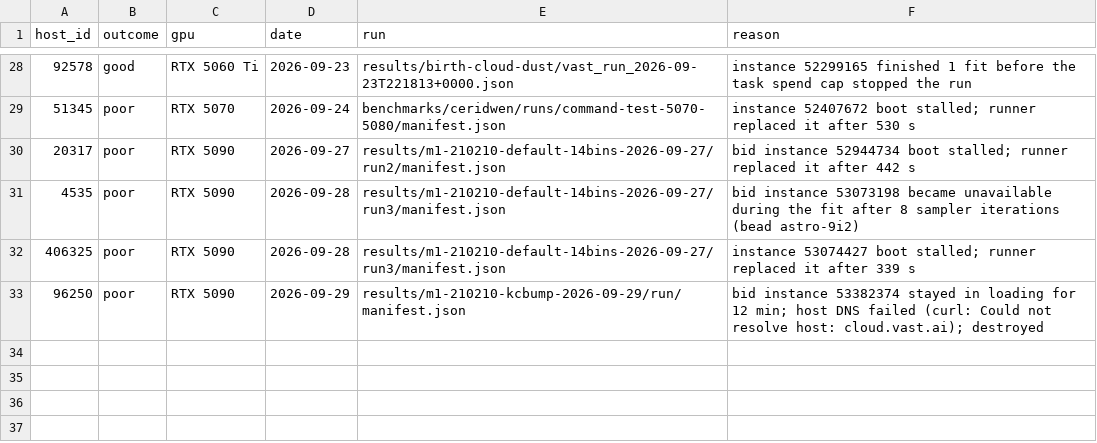
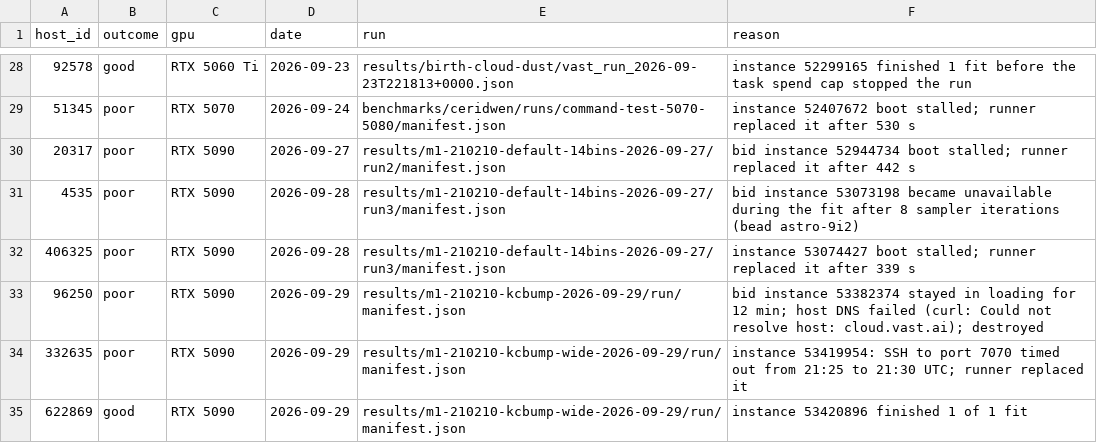
Before and after one commit to potatoist314/cosmic-chronometers-jwst, a CSV file: scripts/vast_hosts.csv, drawn as a sheet; only a part is shown, gaps mark what is left out.

```diff
--- a/scripts/vast_hosts.csv
+++ b/scripts/vast_hosts.csv
@@ -33 +33,3 @@ host_id,outcome,gpu,date,run,reason
 96250,poor,RTX 5090,2026-09-29,results/m1-210210-kcbump-2026-09-29/run/manifest.json,bid instance 53382374 stayed in loading for 12 min; host DNS failed (curl: Could not resolve host: cloud.vast.ai); destroyed
+332635,poor,RTX 5090,2026-09-29,results/m1-210210-kcbump-wide-2026-09-29/run/manifest.json,instance 53419954: SSH to port 7070 timed out from 21:25 to 21:30 UTC; runner replaced it
+622869,good,RTX 5090,2026-09-29,results/m1-210210-kcbump-wide-2026-09-29/run/manifest.json,instance 53420896 finished 1 of 1 fit
```
Also changed, not shown: 13 other files.
